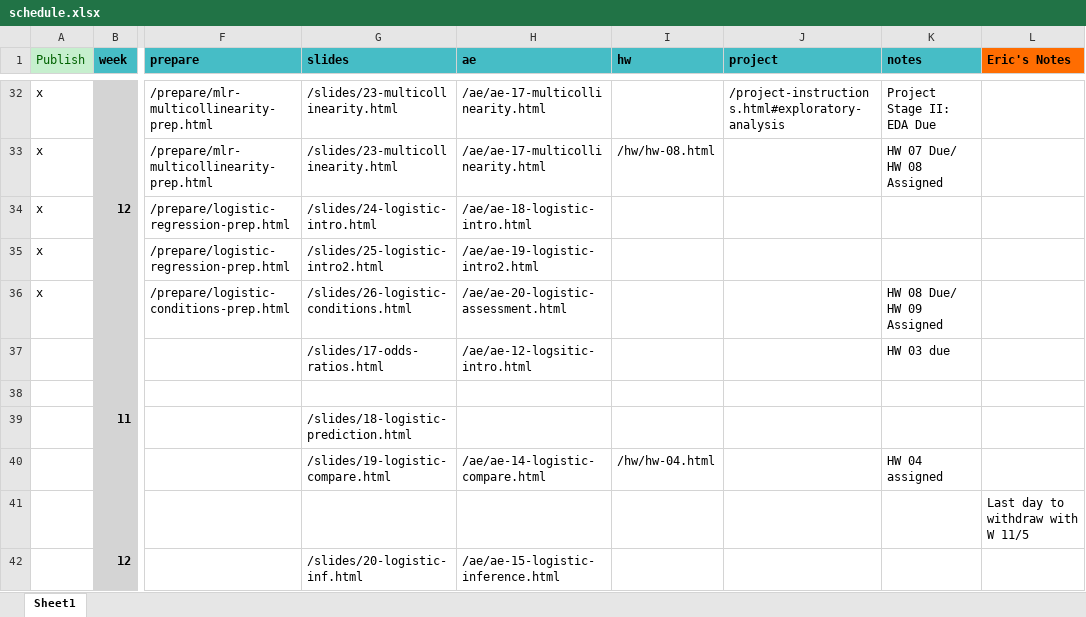
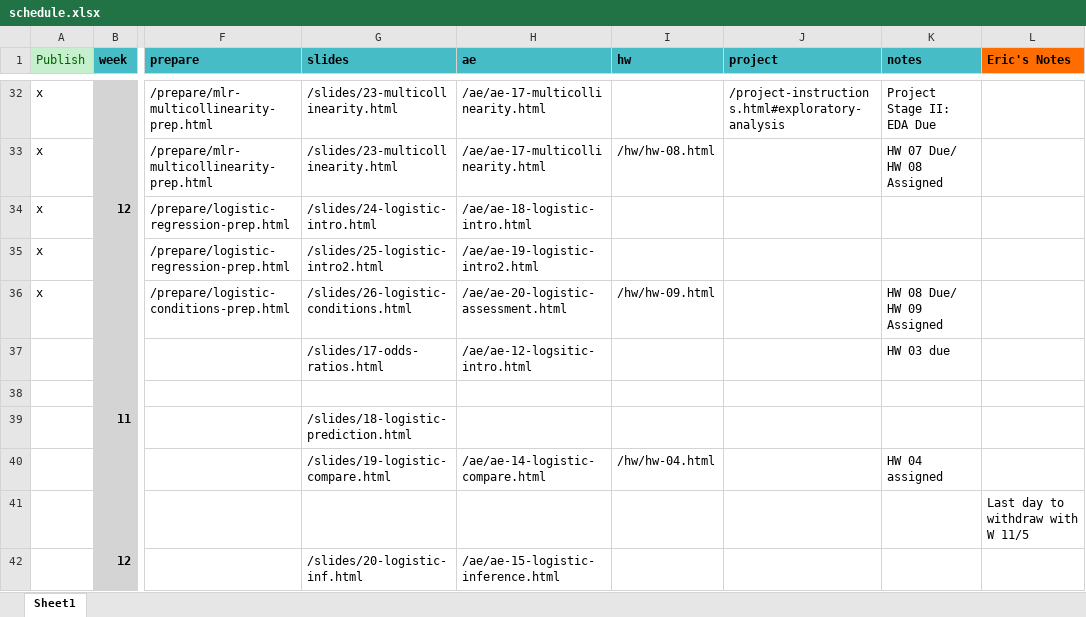
Before and after one commit to EricFriedlander/MATH212FA24, an Excel workbook: schedule.xlsx, sheet Sheet1, drawn as a sheet; only a part is shown, gaps mark what is left out; values as stored, in another font and other column widths than the file's, no borders; the diff names each change by its address in the sheet, - before the commit and + after, or states it on an @@ line.

```diff
--- a/schedule.xlsx (sheet Sheet1)
+++ b/schedule.xlsx (sheet Sheet1)
-I36 (hw): (empty)
+I36 (hw): /hw/hw-09.html
```
Also changed, not shown: 6 other files.
